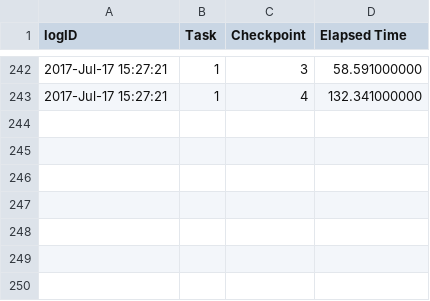
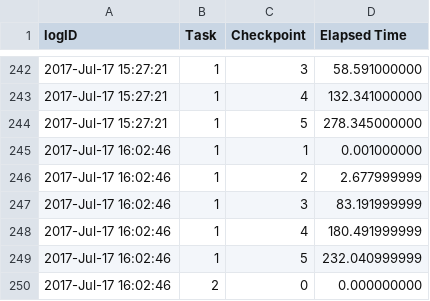
Before and after one commit to WPI-Humanoid-Robotics-Lab/tough, a CSV file: val_tasks/val_task1/log/task1.csv, drawn as a sheet; only a part is shown, gaps mark what is left out.

Commit message:
more log

```diff
--- a/val_tasks/val_task1/log/task1.csv
+++ b/val_tasks/val_task1/log/task1.csv
@@ -243 +243,8 @@ logID,Task,Checkpoint,Elapsed Time
 2017-Jul-17 15:27:21,1,4,132.341000000
+2017-Jul-17 15:27:21,1,5,278.345000000
+2017-Jul-17 16:02:46,1,1,0.001000000
+2017-Jul-17 16:02:46,1,2,2.677999999
+2017-Jul-17 16:02:46,1,3,83.191999999
+2017-Jul-17 16:02:46,1,4,180.491999999
+2017-Jul-17 16:02:46,1,5,232.040999999
+2017-Jul-17 16:02:46,2,0,0.000000000
```
